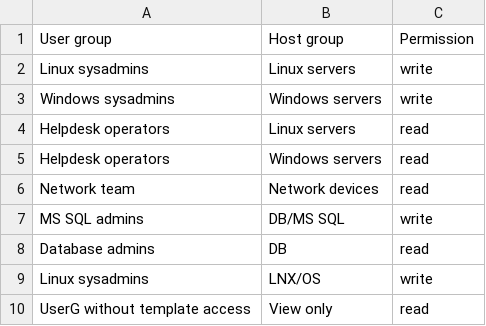
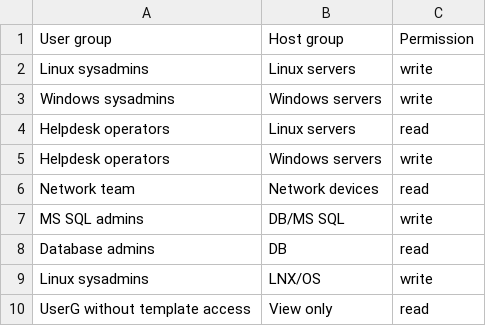
Before and after one commit to aigarskadikis/zabbix-auth-roles-permissions, a CSV file: User_groups_Host_permissions_map.csv, drawn as a sheet.

```diff
--- a/User_groups_Host_permissions_map.csv
+++ b/User_groups_Host_permissions_map.csv
@@ -4,3 +4,3 @@ Windows sysadmins,Windows servers,write
 Helpdesk operators,Linux servers,read
-Helpdesk operators,Windows servers,read
+Helpdesk operators,Windows servers,write
 Network team,Network devices,read
```
Also changed, not shown: User_groups_Template_permissions_map.csv, 1 other file.
